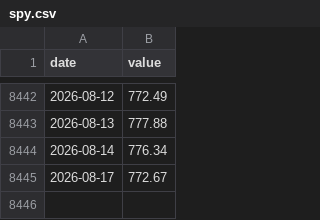
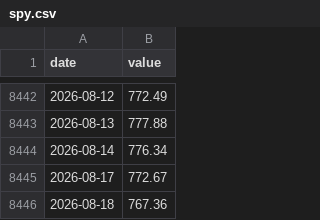
Before and after one commit to JungOhLee/macro-monitoring, a CSV file: data/raw/spy.csv, drawn as a sheet; only a part is shown, gaps mark what is left out; the diff names each change by its address in the sheet, - before the commit and + after, or states it on an @@ line.

```diff
--- a/data/raw/spy.csv
+++ b/data/raw/spy.csv
+row 8446: 2026-08-18 | 767.36
```
Also changed, not shown: data/raw/baa10y.csv, data/raw/dfii10.csv, 10 other files.
